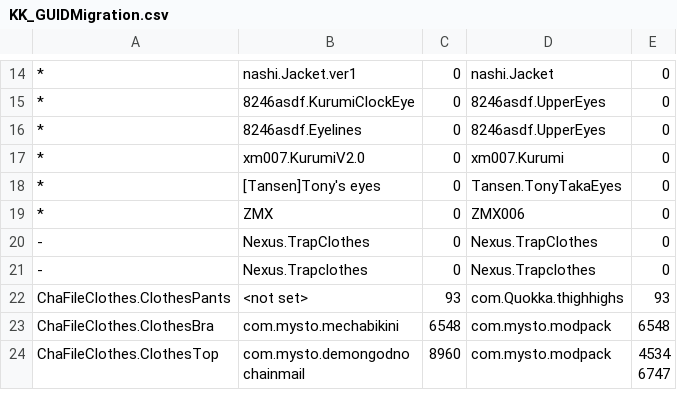
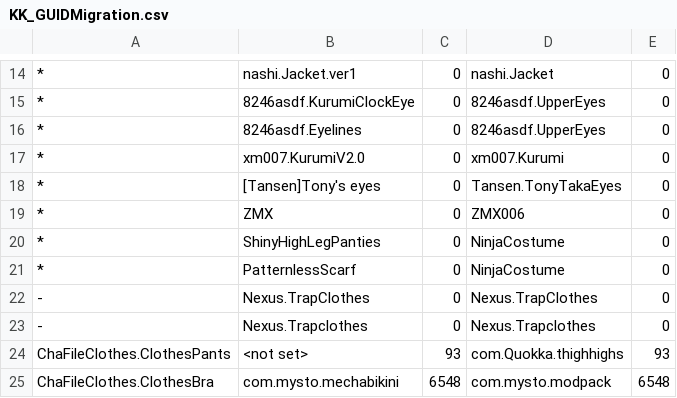
Before and after one commit to IllusionMods/KK_Plugins, a CSV file: KK_GUIDMigration/KK_GUIDMigration.csv, drawn as a sheet; only a part is shown, gaps mark what is left out; the shorter side is filled out with more unchanged rows; the diff names each change by its address in the sheet, - before the commit and + after, or states it on an @@ line.

Commit message:
Update migration info

```diff
--- a/KK_GUIDMigration/KK_GUIDMigration.csv
+++ b/KK_GUIDMigration/KK_GUIDMigration.csv
+row 20: * | ShinyHighLegPanties | 0 | NinjaCostume | 0
+row 21: * | PatternlessScarf | 0 | NinjaCostume | 0
```
